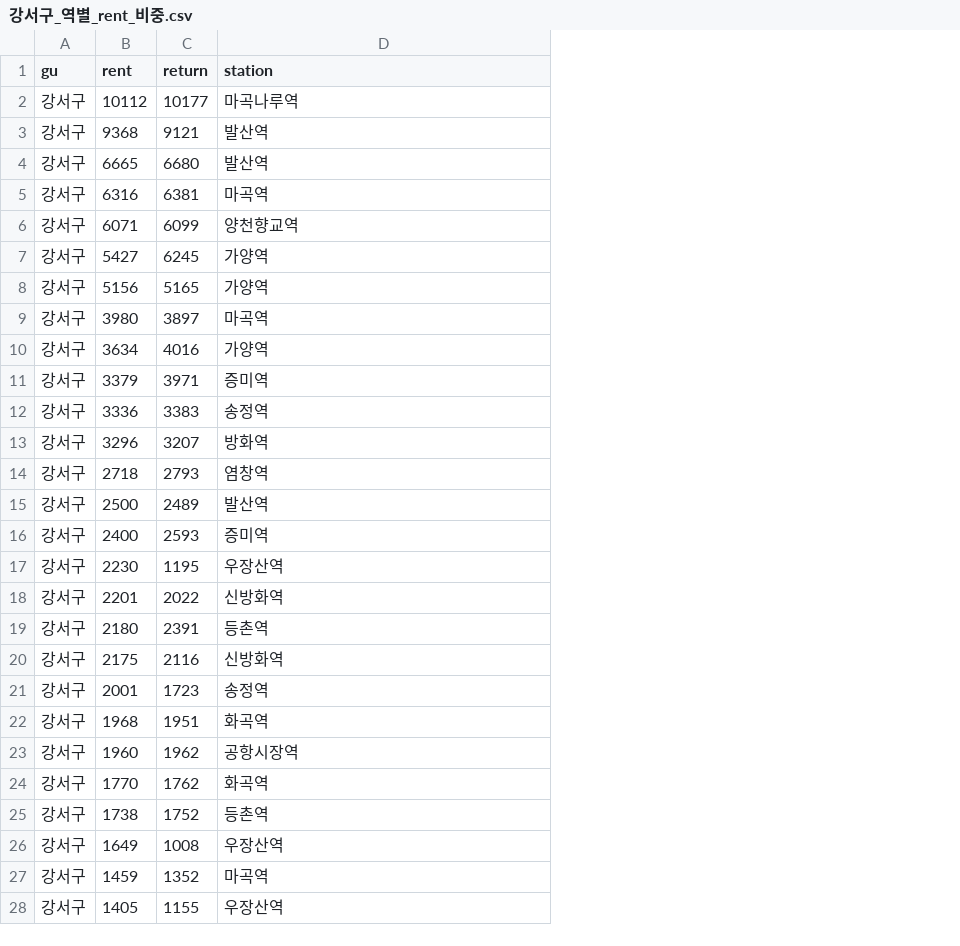
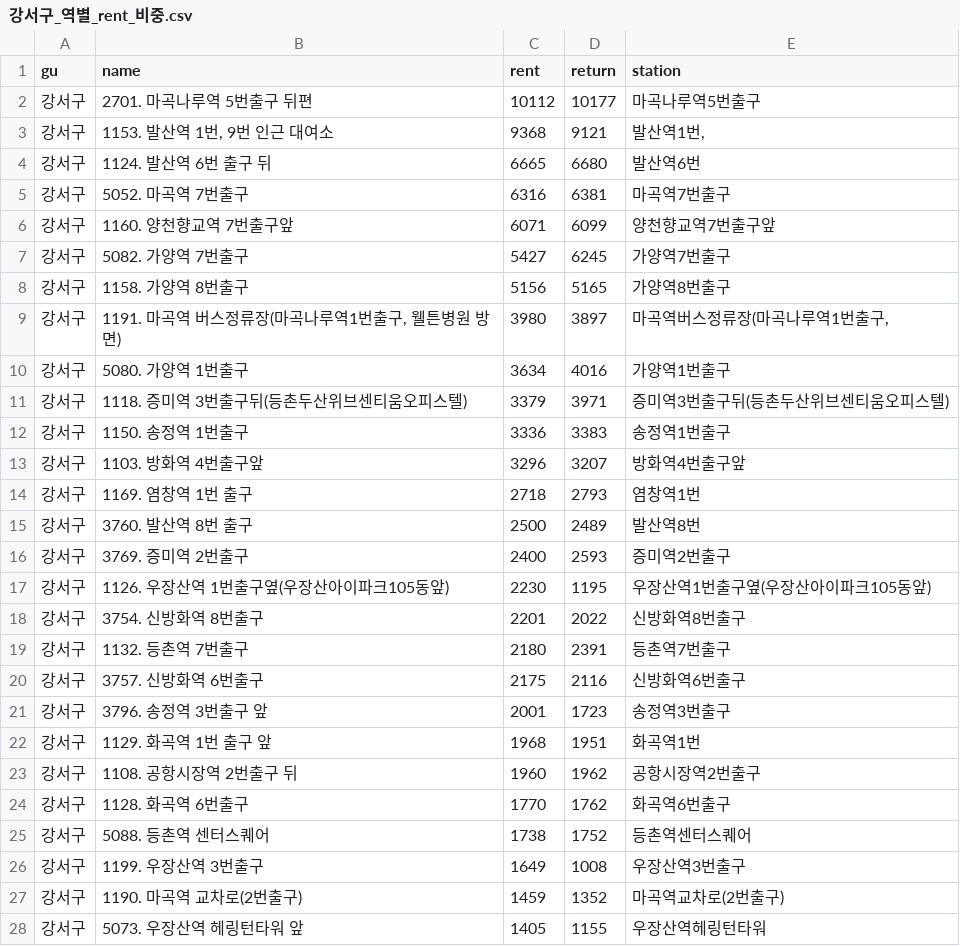
Before and after one commit to devna0111/FlowCast, a CSV file: Data_Preprocessing/행정구별자전거대여량비중/강서구_역별_rent_비중.csv, drawn as a sheet; only a part is shown; addresses are those after the commit; the diff covers the shown part only; the diff names each change by its address in the sheet, - before the commit and + after, or states it on an @@ line.

```diff
--- a/Data_Preprocessing/행정구별자전거대여량비중/강서구_역별_rent_비중.csv
+++ b/Data_Preprocessing/행정구별자전거대여량비중/강서구_역별_rent_비중.csv
+column B (name), rows 2-28: 2701. 마곡나루역 5번출구 뒤편 | 1153. 발산역 1번, 9번 인근 대여소 | 1124. 발산역 6번 출구 뒤 | 5052. 마곡역 7번출구 | 1160. 양천향교역 7번출구앞 | 5082. 가양역 7번출구 | 1158. 가양역 8번출구 | 1191. 마곡역 버스정류장(마곡나루역1번출구, 웰튼병원 방면) | 5080. 가양역 1번출구 | 1118. 증미역 3번출구뒤(등촌두산위브센티움오피스텔) | 1150. 송정역 1번출구 | 1103. 방화역 4번출구앞 | 1169. 염창역 1번 출구 | 3760. 발산역 8번 출구 | 3769. 증미역 2번출구 | 1126. 우장산역 1번출구옆(우장산아이파크105동앞) | 3754. 신방화역 8번출구 | 1132. 등촌역 7번출구 | 3757. 신방화역 6번출구 | 3796. 송정역 3번출구 앞 | 1129. 화곡역 1번 출구 앞 | 1108. 공항시장역 2번출구 뒤 | 1128. 화곡역 6번출구 | 5088. 등촌역 센터스퀘어 | 1199. 우장산역 3번출구 | 1190. 마곡역 교차로(2번출구) | 5073. 우장산역 헤링턴타워 앞
-E2 (station): 마곡나루역
+E2 (station): 마곡나루역5번출구
-E3 (station): 발산역
+E3 (station): 발산역1번,
-E4 (station): 발산역
+E4 (station): 발산역6번
-E5 (station): 마곡역
+E5 (station): 마곡역7번출구
-E6 (station): 양천향교역
+E6 (station): 양천향교역7번출구앞
-E7 (station): 가양역
+E7 (station): 가양역7번출구
-E8 (station): 가양역
+E8 (station): 가양역8번출구
-E9 (station): 마곡역
+E9 (station): 마곡역버스정류장(마곡나루역1번출구,
-E10 (station): 가양역
+E10 (station): 가양역1번출구
-E11 (station): 증미역
+E11 (station): 증미역3번출구뒤(등촌두산위브센티움오피스텔)
-E12 (station): 송정역
+E12 (station): 송정역1번출구
-E13 (station): 방화역
+E13 (station): 방화역4번출구앞
-E14 (station): 염창역
+E14 (station): 염창역1번
-E15 (station): 발산역
+E15 (station): 발산역8번
-E16 (station): 증미역
+E16 (station): 증미역2번출구
-E17 (station): 우장산역
+E17 (station): 우장산역1번출구옆(우장산아이파크105동앞)
-E18 (station): 신방화역
+E18 (station): 신방화역8번출구
-E19 (station): 등촌역
+E19 (station): 등촌역7번출구
-E20 (station): 신방화역
+E20 (station): 신방화역6번출구
-E21 (station): 송정역
+E21 (station): 송정역3번출구
-E22 (station): 화곡역
+E22 (station): 화곡역1번
-E23 (station): 공항시장역
+E23 (station): 공항시장역2번출구
-E24 (station): 화곡역
+E24 (station): 화곡역6번출구
-E25 (station): 등촌역
+E25 (station): 등촌역센터스퀘어
-E26 (station): 우장산역
+E26 (station): 우장산역3번출구
-E27 (station): 마곡역
+E27 (station): 마곡역교차로(2번출구)
-E28 (station): 우장산역
+E28 (station): 우장산역헤링턴타워
```
Also changed, not shown: 4 edited cells elsewhere in this file, Data_Preprocessing/행정구별자전거대여량비중/강남구_역별_rent_비중.csv, Data_Preprocessing/행정구별자전거대여량비중/마포구_역별_rent_비중.csv, 36 other files.
